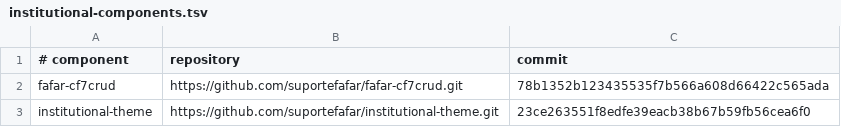
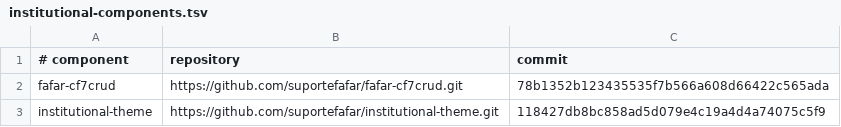
Before and after one commit to suportefafar/olympus, a TSV file: wordpress/institutional-components.tsv, drawn as a sheet.

Commit message:
Update institutional theme contact email release

```diff
--- a/wordpress/institutional-components.tsv
+++ b/wordpress/institutional-components.tsv
@@ -2,2 +2,2 @@
 fafar-cf7crud	https://github.com/suportefafar/fafar-cf7crud.git	78b1352b123435535f7b566a608d66422c565ada
-institutional-theme	https://github.com/suportefafar/institutional-theme.git	23ce263551f8edfe39eacb38b67b59fb56cea6f0
+institutional-theme	https://github.com/suportefafar/institutional-theme.git	118427db8bc858ad5d079e4c19a4d4a74075c5f9
```
